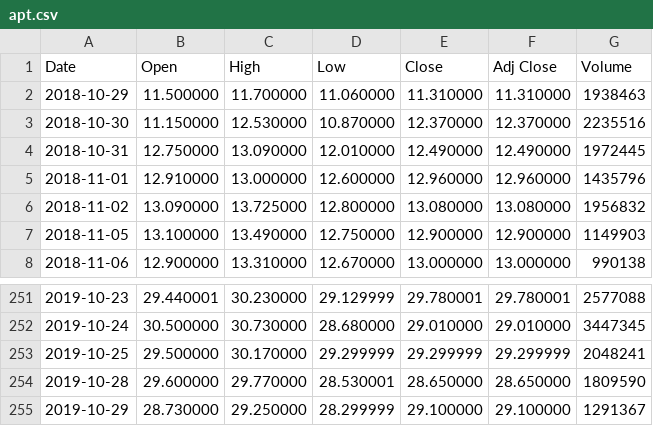
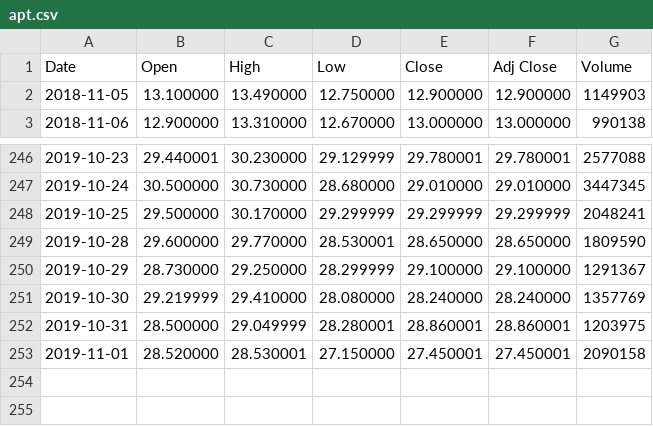
Before and after one commit to rineshkumar/NetTrader.Indicator, a CSV file: NetTrader.Indicator.Test/apt.csv, drawn as a sheet; only a part is shown, gaps mark what is left out.

```diff
--- a/NetTrader.Indicator.Test/apt.csv
+++ b/NetTrader.Indicator.Test/apt.csv
@@ -1,7 +1,2 @@
 Date,Open,High,Low,Close,Adj Close,Volume
-2018-10-29,11.500000,11.700000,11.060000,11.310000,11.310000,1938463
-2018-10-30,11.150000,12.530000,10.870000,12.370000,12.370000,2235516
-2018-10-31,12.750000,13.090000,12.010000,12.490000,12.490000,1972445
-2018-11-01,12.910000,13.000000,12.600000,12.960000,12.960000,1435796
-2018-11-02,13.090000,13.725000,12.800000,13.080000,13.080000,1956832
 2018-11-05,13.100000,13.490000,12.750000,12.900000,12.900000,1149903
@@ -255 +250,4 @@ Date,Open,High,Low,Close,Adj Close,Volume
 2019-10-29,28.730000,29.250000,28.299999,29.100000,29.100000,1291367
+2019-10-30,29.219999,29.410000,28.080000,28.240000,28.240000,1357769
+2019-10-31,28.500000,29.049999,28.280001,28.860001,28.860001,1203975
+2019-11-01,28.520000,28.530001,27.150000,27.450001,27.450001,2090158
```
Also changed, not shown: NetTrader.Indicator.Test/asx.csv, NetTrader.Indicator.Test/ioz.csv, 13 other files.
